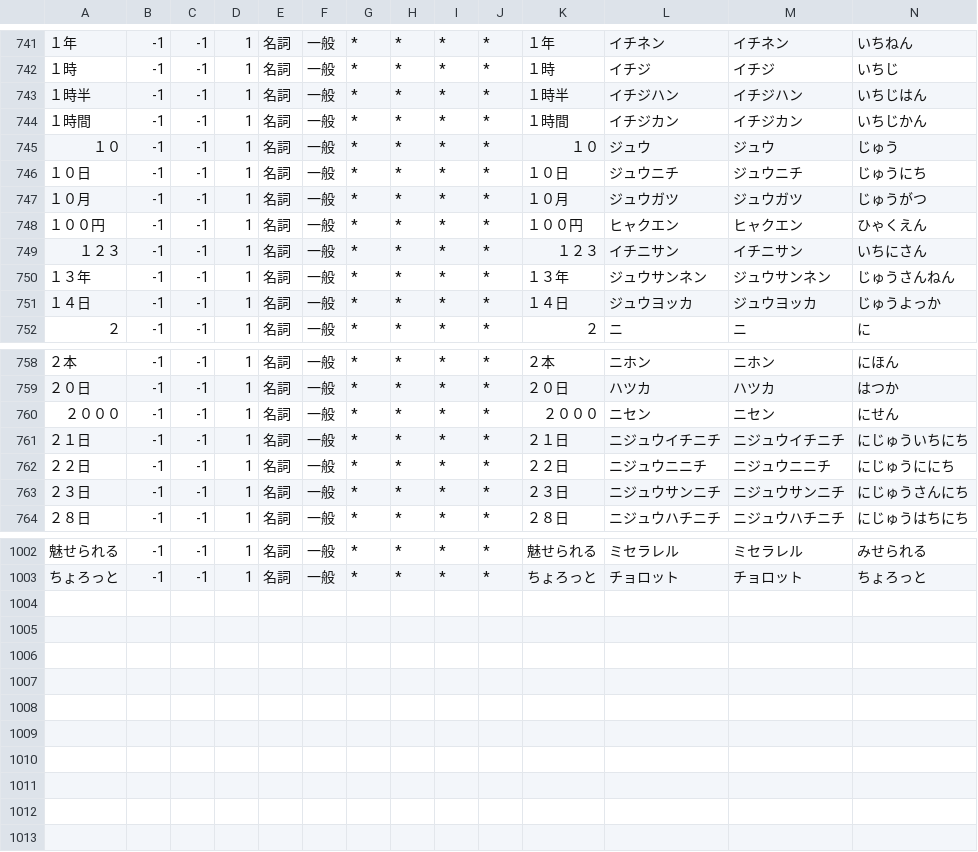
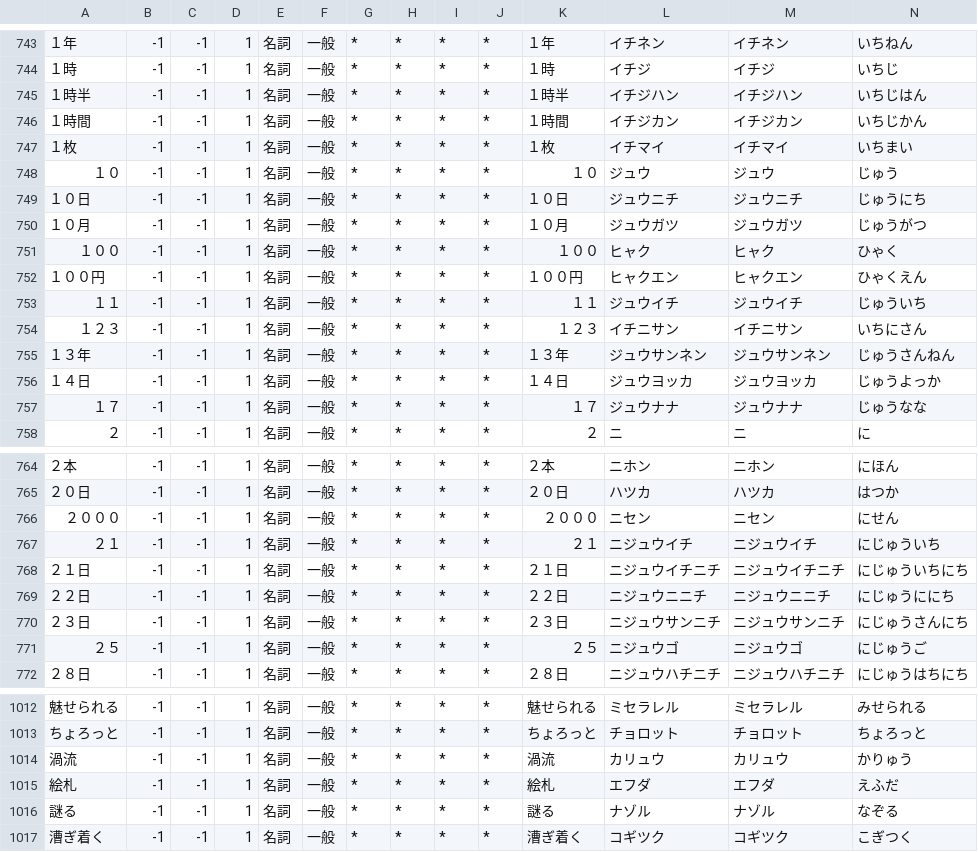
Before and after one commit to sartak/Anki-Morphology, a CSV file: etc/dict.csv, drawn as a sheet; only a part is shown, gaps mark what is left out; the diff covers the shown part only; the diff names each change by its address in the sheet, - before the commit and + after, or states it on an @@ line.

Commit message:
Regenerate dict

```diff
--- a/etc/dict.csv
+++ b/etc/dict.csv
+row 747: １枚 | -1 | -1 | 1 | 名詞 | 一般 | * | * | * | * | １枚 | イチマイ | イチマイ | いちまい
+row 751: １００ | -1 | -1 | 1 | 名詞 | 一般 | * | * | * | * | １００ | ヒャク | ヒャク | ひゃく
+row 753: １１ | -1 | -1 | 1 | 名詞 | 一般 | * | * | * | * | １１ | ジュウイチ | ジュウイチ | じゅういち
+row 757: １７ | -1 | -1 | 1 | 名詞 | 一般 | * | * | * | * | １７ | ジュウナナ | ジュウナナ | じゅうなな
+row 767: ２１ | -1 | -1 | 1 | 名詞 | 一般 | * | * | * | * | ２１ | ニジュウイチ | ニジュウイチ | にじゅういち
+row 771: ２５ | -1 | -1 | 1 | 名詞 | 一般 | * | * | * | * | ２５ | ニジュウゴ | ニジュウゴ | にじゅうご
+row 1014: 渦流 | -1 | -1 | 1 | 名詞 | 一般 | * | * | * | * | 渦流 | カリュウ | カリュウ | かりゅう
+row 1015: 絵札 | -1 | -1 | 1 | 名詞 | 一般 | * | * | * | * | 絵札 | エフダ | エフダ | えふだ
+row 1016: 謎る | -1 | -1 | 1 | 名詞 | 一般 | * | * | * | * | 謎る | ナゾル | ナゾル | なぞる
+row 1017: 漕ぎ着く | -1 | -1 | 1 | 名詞 | 一般 | * | * | * | * | 漕ぎ着く | コギツク | コギツク | こぎつく
```
Also changed, not shown: 4 added rows elsewhere in this file.
